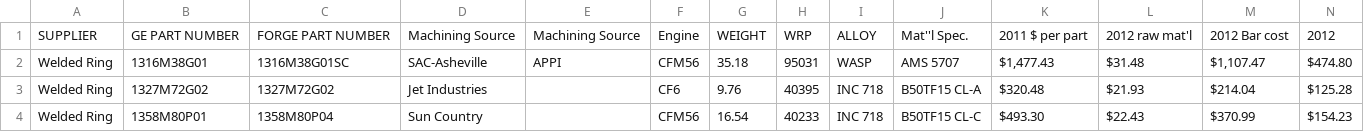
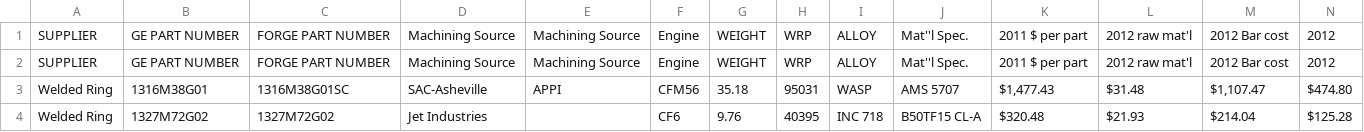
Before and after one commit to AndrewSmiley/better-csv, a CSV file: welded_ring.csv, drawn as a sheet; only a part is shown; the shorter side is filled out with more unchanged rows; rows hold the shown columns only; the diff names each change by its address in the sheet, - before the commit and + after, or states it on an @@ line.

Commit message:
Added functionality to add missing parts. Added scripting to search inital batch of files

```diff
--- a/welded_ring.csv
+++ b/welded_ring.csv
+row 2: SUPPLIER | GE PART NUMBER | FORGE PART NUMBER | Machining Source | Machining Source | Engine | WEIGHT | WRP | ALLOY | Mat''l Spec. | 2011 $ per part | 2012 raw mat'l | 2012 Bar cost | 2012
```
Also changed, not shown: 3 other files.
